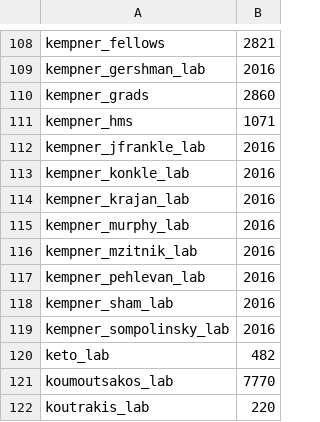
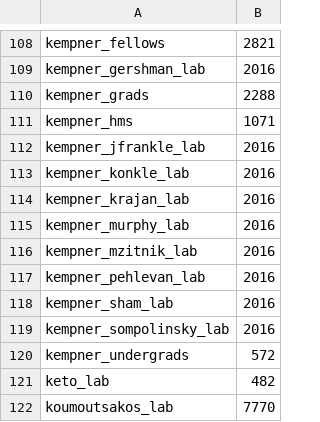
Before and after one commit to fasrc/slurm-scripts, a CSV file: fairshare/cannon/cannon-fairshare-census.csv (was fairshare/cannon/cannon-fairshare-census-1-22-24.csv), drawn as a sheet; only a part is shown, gaps mark what is left out; the shorter side is filled out with more unchanged rows.

Commit message:
adding kempner_undergrads

```diff
--- a/fairshare/cannon/cannon-fairshare-census-1-22-24.csv
+++ b/fairshare/cannon/cannon-fairshare-census.csv
@@ -109,3 +109,3 @@ kempner_fellows,2821
 kempner_gershman_lab,2016
-kempner_grads,2860
+kempner_grads,2288
 kempner_hms,1071
@@ -119,2 +119,3 @@ kempner_sham_lab,2016
 kempner_sompolinsky_lab,2016
+kempner_undergrads,572
 keto_lab,482
```
Also changed, not shown: 3 other files.
